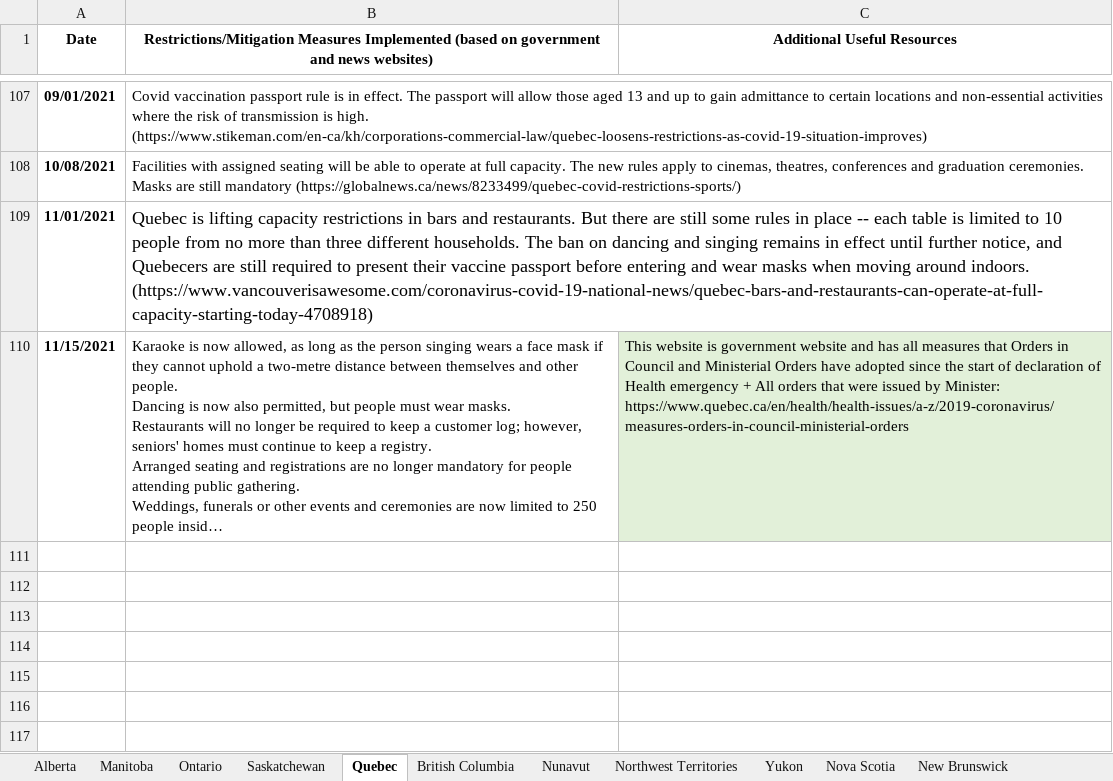
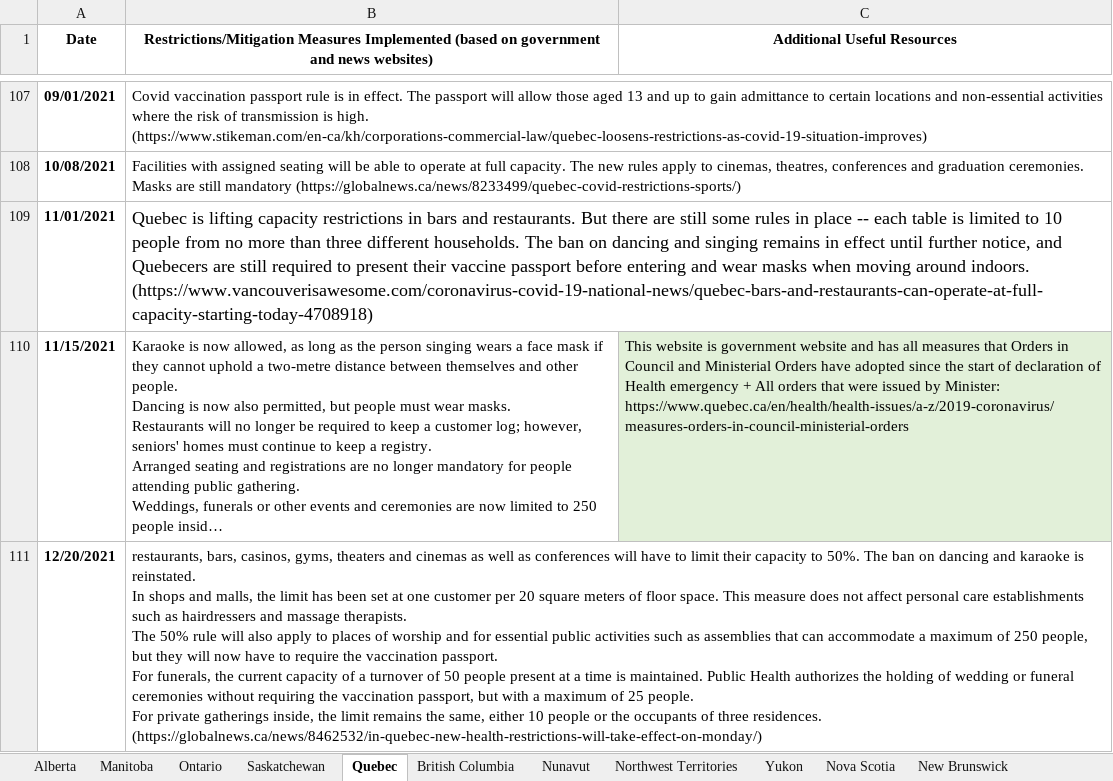
Before and after one commit to ddick8/Covid-19-Policy-Response-Canadian-tracker, an Excel workbook: Mitigation implementations timelines.xlsx, sheet Quebec, drawn as a sheet; only a part is shown, gaps mark what is left out; long unchanged cells end in …; values as stored, in another font and other column widths than the file's, no borders; ↵ is a line break in a cell; the diff names each change by its address in the sheet, - before the commit and + after, or states it on an @@ line.

Commit message:
Add files via upload
updated mitigation measures to include all the measures up until dec 20, 2021

```diff
--- a/Mitigation implementations timelines.xlsx (sheet Quebec)
+++ b/Mitigation implementations timelines.xlsx (sheet Quebec)
+row 111: 12/20/2021 | restaurants, bars, casinos, gyms, theaters and cinemas as well as conferences will have to limit their capacity to 50%. The ban on dancing and karaoke is reinstated. ↵ In shops and malls, the limit has been set at one customer per 20 square meters of floor space. This measure does not affect personal care establishments such as hairdressers and massage therapists. ↵ The 50% rule will also apply to places of worship and for essential public activities such as assemblies that can accommodate a maximum of 250 people, but they will now have to require the vaccination passport. ↵ For funerals, the current capacity of a turnover of 50 people present at a time is maintained. Public Health authorizes the holding of wedding or funeral ceremonies without requiring the vaccination passport, but with a maximum of 25 people. ↵ For private gatherings inside, the limit remains the same, either 10 people or the occupants of three residences. (https://globalnews.ca/news/8462532/in-quebec-new-health-restrictions-will-take-effect-on-monday/)
```
Also changed, not shown: sheet Manitoba, sheet British Columbia, sheet Prince Edward Island, sheet Newfoundland & Labrador, sheet Ontario, sheet Nova Scotia.
